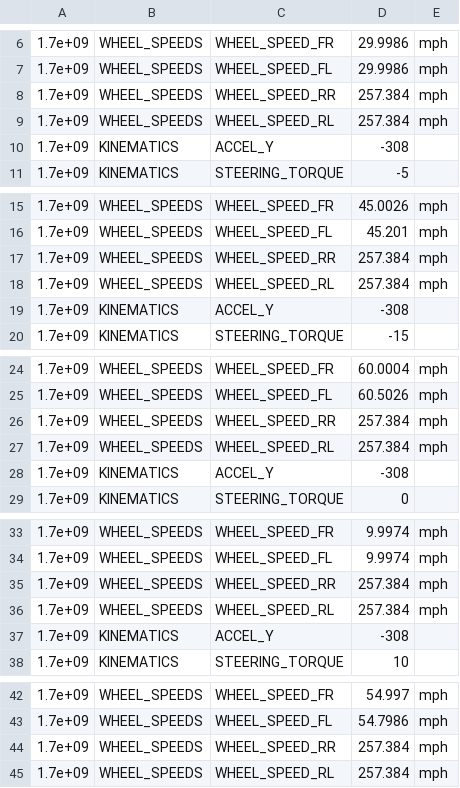
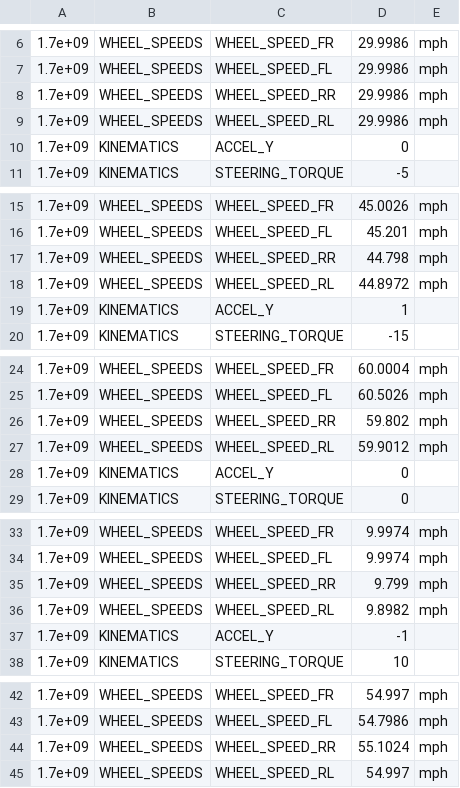
Before and after one commit to alpardaczo8/CAN-Decoder, a CSV file: files/output.csv, drawn as a sheet; only a part is shown, gaps mark what is left out; the diff covers the shown part only.

```diff
--- a/files/output.csv
+++ b/files/output.csv
@@ -7,5 +7,5 @@
 1.7e+09,WHEEL_SPEEDS,WHEEL_SPEED_FL,29.9986,mph
-1.7e+09,WHEEL_SPEEDS,WHEEL_SPEED_RR,257.384,mph
-1.7e+09,WHEEL_SPEEDS,WHEEL_SPEED_RL,257.384,mph
-1.7e+09,KINEMATICS,ACCEL_Y,-308,
+1.7e+09,WHEEL_SPEEDS,WHEEL_SPEED_RR,29.9986,mph
+1.7e+09,WHEEL_SPEEDS,WHEEL_SPEED_RL,29.9986,mph
+1.7e+09,KINEMATICS,ACCEL_Y,0,
 1.7e+09,KINEMATICS,STEERING_TORQUE,-5,
@@ -16,5 +16,5 @@
 1.7e+09,WHEEL_SPEEDS,WHEEL_SPEED_FL,45.201,mph
-1.7e+09,WHEEL_SPEEDS,WHEEL_SPEED_RR,257.384,mph
-1.7e+09,WHEEL_SPEEDS,WHEEL_SPEED_RL,257.384,mph
-1.7e+09,KINEMATICS,ACCEL_Y,-308,
+1.7e+09,WHEEL_SPEEDS,WHEEL_SPEED_RR,44.798,mph
+1.7e+09,WHEEL_SPEEDS,WHEEL_SPEED_RL,44.8972,mph
+1.7e+09,KINEMATICS,ACCEL_Y,1,
 1.7e+09,KINEMATICS,STEERING_TORQUE,-15,
@@ -25,5 +25,5 @@
 1.7e+09,WHEEL_SPEEDS,WHEEL_SPEED_FL,60.5026,mph
-1.7e+09,WHEEL_SPEEDS,WHEEL_SPEED_RR,257.384,mph
-1.7e+09,WHEEL_SPEEDS,WHEEL_SPEED_RL,257.384,mph
-1.7e+09,KINEMATICS,ACCEL_Y,-308,
+1.7e+09,WHEEL_SPEEDS,WHEEL_SPEED_RR,59.802,mph
+1.7e+09,WHEEL_SPEEDS,WHEEL_SPEED_RL,59.9012,mph
+1.7e+09,KINEMATICS,ACCEL_Y,0,
 1.7e+09,KINEMATICS,STEERING_TORQUE,0,
@@ -34,5 +34,5 @@
 1.7e+09,WHEEL_SPEEDS,WHEEL_SPEED_FL,9.9974,mph
-1.7e+09,WHEEL_SPEEDS,WHEEL_SPEED_RR,257.384,mph
-1.7e+09,WHEEL_SPEEDS,WHEEL_SPEED_RL,257.384,mph
-1.7e+09,KINEMATICS,ACCEL_Y,-308,
+1.7e+09,WHEEL_SPEEDS,WHEEL_SPEED_RR,9.799,mph
+1.7e+09,WHEEL_SPEEDS,WHEEL_SPEED_RL,9.8982,mph
+1.7e+09,KINEMATICS,ACCEL_Y,-1,
 1.7e+09,KINEMATICS,STEERING_TORQUE,10,
@@ -43,3 +43,3 @@
 1.7e+09,WHEEL_SPEEDS,WHEEL_SPEED_FL,54.7986,mph
-1.7e+09,WHEEL_SPEEDS,WHEEL_SPEED_RR,257.384,mph
-1.7e+09,WHEEL_SPEEDS,WHEEL_SPEED_RL,257.384,mph
+1.7e+09,WHEEL_SPEEDS,WHEEL_SPEED_RR,55.1024,mph
+1.7e+09,WHEEL_SPEEDS,WHEEL_SPEED_RL,54.997,mph
```
Also changed, not shown: 1 edited cell elsewhere in this file, 2 other files.
